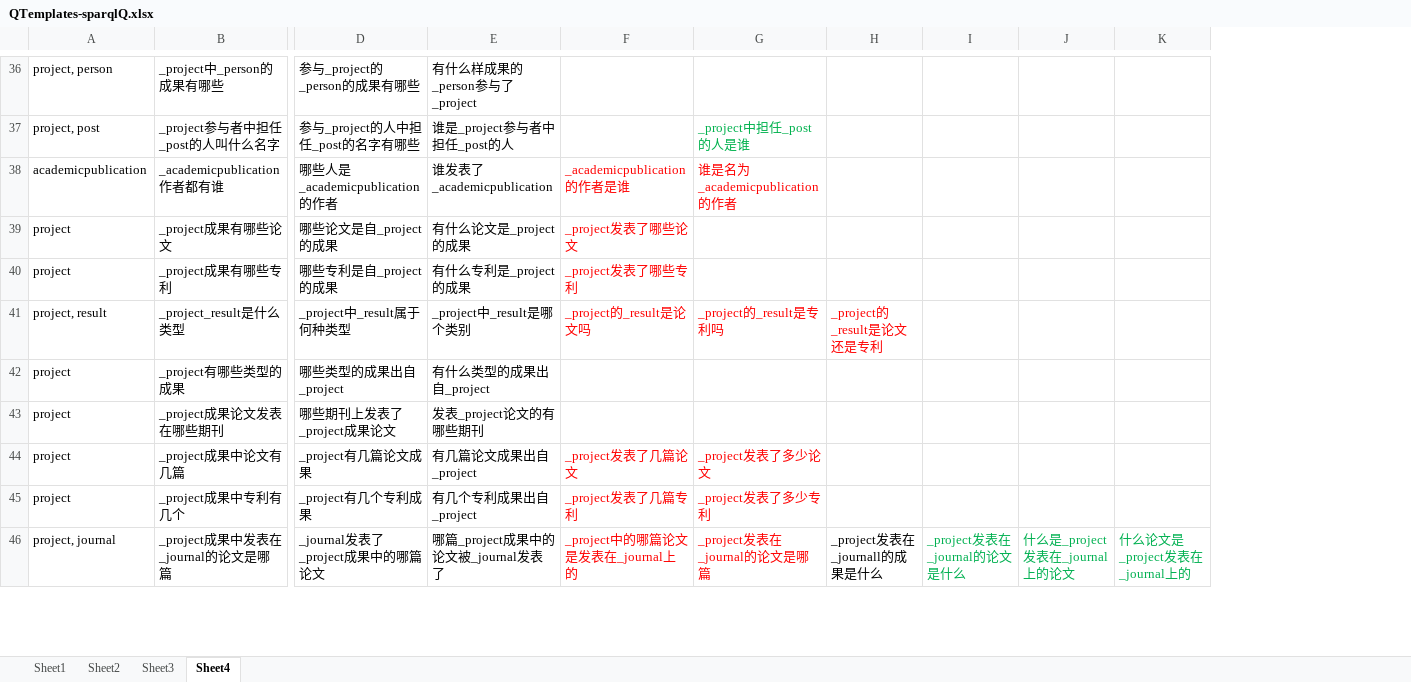
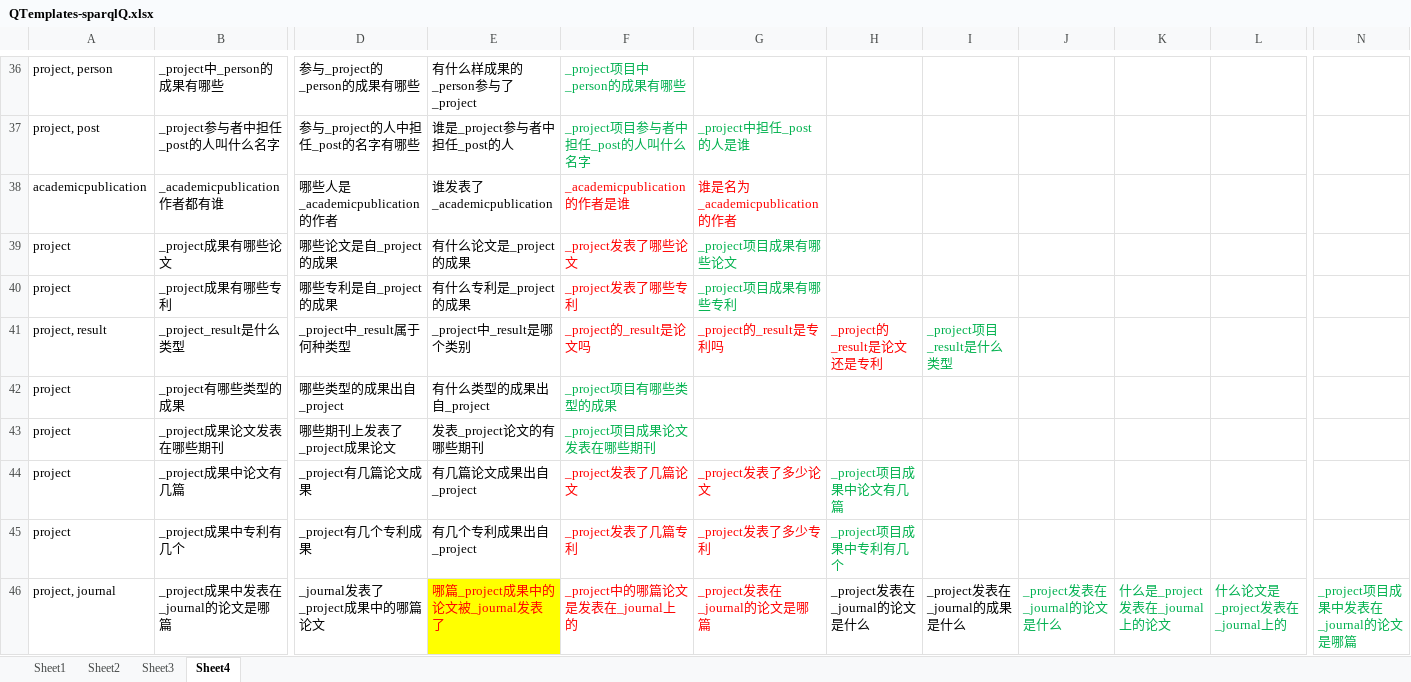
Before and after one commit to longmanplus/RoboCloudBrain, an Excel workbook: KBQA/QTemplates-sparqlQ.xlsx, sheet Sheet4, drawn as a sheet; only a part is shown, gaps mark what is left out; values as stored, in another font and other column widths than the file's, no borders; conditional formats not drawn; removed rows and columns are numbered as before the commit, all else as after; the diff covers the shown part only; the diff names each change by its address in the sheet, - before the commit and + after, or states it on an @@ line.

```diff
--- a/KBQA/QTemplates-sparqlQ.xlsx (sheet Sheet4)
+++ b/KBQA/QTemplates-sparqlQ.xlsx (sheet Sheet4)
-column J, row 46: 什么是_project发表在_journal上的论文
+column J, row 46: _project发表在_journal的论文是什么
+column K, row 46: 什么是_project发表在_journal上的论文
+column N, row 46: _project项目成果中发表在_journal的论文是哪篇
-F36: (empty)
+F36: _project项目中_person的成果有哪些
-F37: (empty)
+F37: _project项目参与者中担任_post的人叫什么名字
-G39: (empty)
+G39: _project项目成果有哪些论文
-G40: (empty)
+G40: _project项目成果有哪些专利
-I41: (empty)
+I41: _project项目_result是什么类型
-F42: (empty)
+F42: _project项目有哪些类型的成果
-F43: (empty)
+F43: _project项目成果论文发表在哪些期刊
-H44: (empty)
+H44: _project项目成果中论文有几篇
-H45: (empty)
+H45: _project项目成果中专利有几个
@@ E46 fill: none → #FFFF00, text colour: black → #FF0000 @@
-H46: _project发表在_journall的成果是什么
+H46: _project发表在_journal的论文是什么
-I46: _project发表在_journal的论文是什么
+I46: _project发表在_journal的成果是什么
-I46 text colour: #00B050
+I46 text colour: black
```
Also changed, not shown: 35 added rows, 1 removed row, 76 edited cells and cell formats elsewhere in this sheet, sheet Sheet2.
